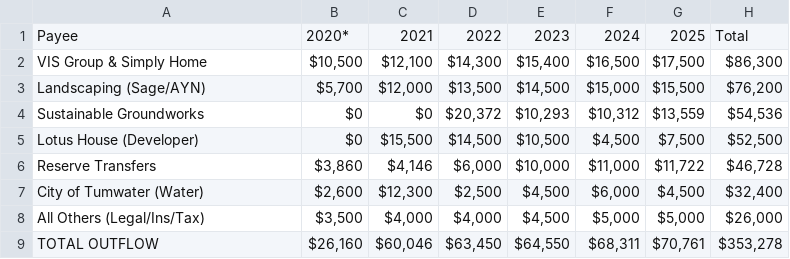
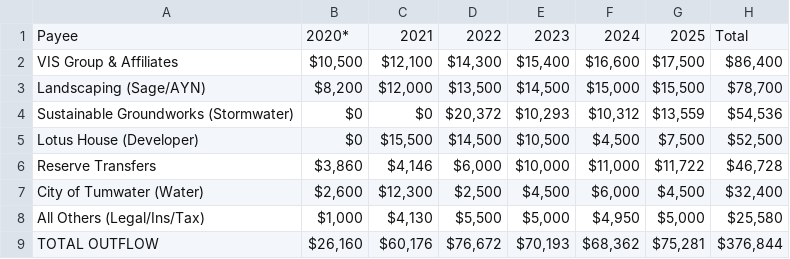
Before and after one commit to chadkirby/treasurer-reports, a CSV file: public/sources/2021-2025/Cash Outflows by Payee.csv, drawn as a sheet.

```diff
--- a/public/sources/2021-2025/Cash Outflows by Payee.csv
+++ b/public/sources/2021-2025/Cash Outflows by Payee.csv
@@ -1,5 +1,5 @@
 Payee,2020*,2021,2022,2023,2024,2025,Total
-VIS Group & Simply Home,"$10,500","$12,100","$14,300","$15,400","$16,500","$17,500","$86,300"
-Landscaping (Sage/AYN),"$5,700","$12,000","$13,500","$14,500","$15,000","$15,500","$76,200"
-Sustainable Groundworks,"$0","$0","$20,372","$10,293","$10,312","$13,559","$54,536"
+VIS Group & Affiliates,"$10,500","$12,100","$14,300","$15,400","$16,600","$17,500","$86,400"
+Landscaping (Sage/AYN),"$8,200","$12,000","$13,500","$14,500","$15,000","$15,500","$78,700"
+Sustainable Groundworks (Stormwater),"$0","$0","$20,372","$10,293","$10,312","$13,559","$54,536"
 Lotus House (Developer),"$0","$15,500","$14,500","$10,500","$4,500","$7,500","$52,500"
@@ -7,3 +7,3 @@ Reserve Transfers,"$3,860","$4,146","$6,000","$10,000","$11,000","$11,722","$46,
 City of Tumwater (Water),"$2,600","$12,300","$2,500","$4,500","$6,000","$4,500","$32,400"
-All Others (Legal/Ins/Tax),"$3,500","$4,000","$4,000","$4,500","$5,000","$5,000","$26,000"
-TOTAL OUTFLOW,"$26,160","$60,046","$63,450","$64,550","$68,311","$70,761","$353,278"
+All Others (Legal/Ins/Tax),"$1,000","$4,130","$5,500","$5,000","$4,950","$5,000","$25,580"
+TOTAL OUTFLOW,"$26,160","$60,176","$76,672","$70,193","$68,362","$75,281","$376,844"
```
Also changed, not shown: public/sources/2021-2025/Cash Inflows.csv, public/sources/2021-2025/Cash Outflows by Category.csv, 13 other files.
